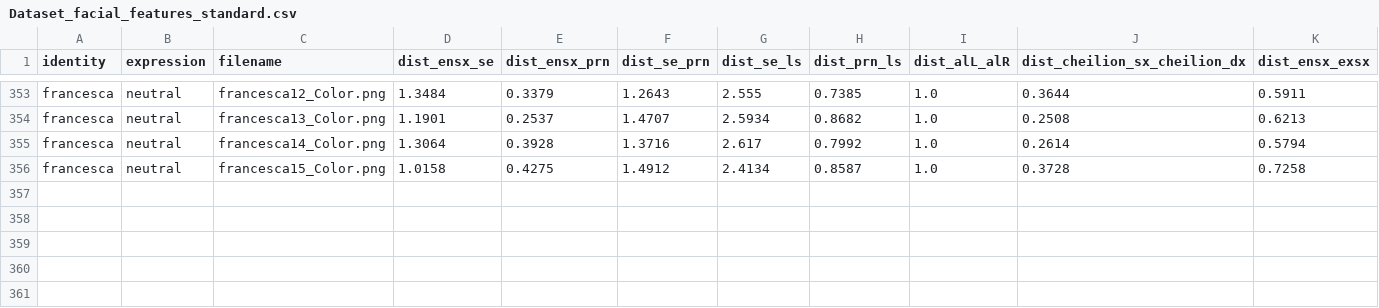
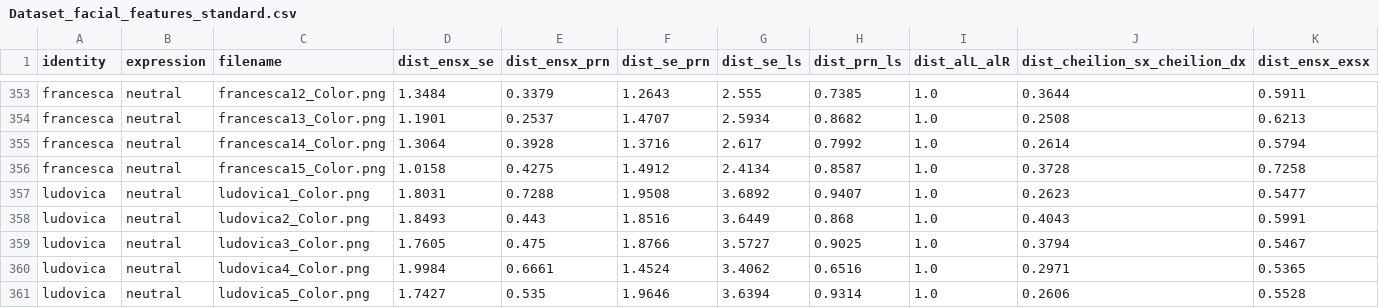
Before and after one commit to marikanappi/FaceIdentification, a CSV file: Dataset_facial_features_standard.csv, drawn as a sheet; only a part is shown, gaps mark what is left out; rows hold the shown columns only; the diff names each change by its address in the sheet, - before the commit and + after, or states it on an @@ line.

Commit message:
correct landmarks - update dataset

```diff
--- a/Dataset_facial_features_standard.csv
+++ b/Dataset_facial_features_standard.csv
+row 357: ludovica | neutral | ludovica1_Color.png | 1.8031 | 0.7288 | 1.9508 | 3.6892 | 0.9407 | 1.0 | 0.2623 | 0.5477
+row 358: ludovica | neutral | ludovica2_Color.png | 1.8493 | 0.443 | 1.8516 | 3.6449 | 0.868 | 1.0 | 0.4043 | 0.5991
+row 359: ludovica | neutral | ludovica3_Color.png | 1.7605 | 0.475 | 1.8766 | 3.5727 | 0.9025 | 1.0 | 0.3794 | 0.5467
+row 360: ludovica | neutral | ludovica4_Color.png | 1.9984 | 0.6661 | 1.4524 | 3.4062 | 0.6516 | 1.0 | 0.2971 | 0.5365
+row 361: ludovica | neutral | ludovica5_Color.png | 1.7427 | 0.535 | 1.9646 | 3.6394 | 0.9314 | 1.0 | 0.2606 | 0.5528
```
Also changed, not shown: 1 other file.
